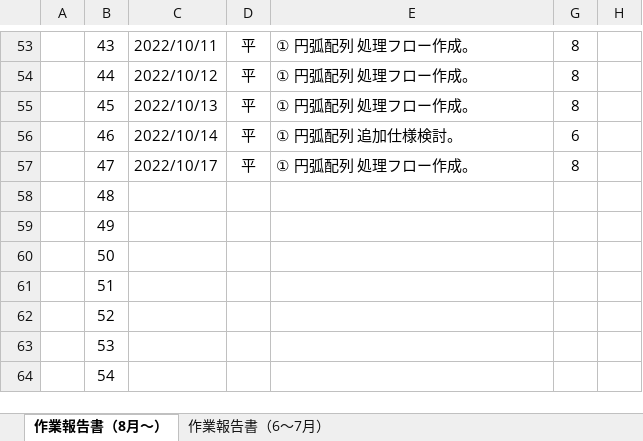
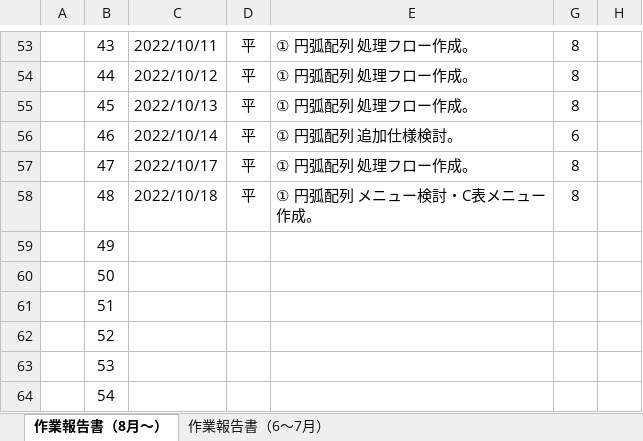
Before and after one commit to ichiro-uehara/TOYOTIRE_BRAND, an Excel workbook: 作業報告書/AdvanceCAD⇒AutoCAD移行開発（要件定義）_作業報告書_平.xlsx, sheet 作業報告書（8月～）, drawn as a sheet; only a part is shown, gaps mark what is left out; values as stored, in another font and other column widths than the file's, no borders; charts and pictures and conditional formats not drawn; the diff names each change by its address in the sheet, - before the commit and + after, or states it on an @@ line.

Commit message:
[update] 作業報告書 2022/10/18分追記。

```diff
--- a/作業報告書/AdvanceCAD⇒AutoCAD移行開発（要件定義）_作業報告書_平.xlsx (sheet 作業報告書（8月～）)
+++ b/作業報告書/AdvanceCAD⇒AutoCAD移行開発（要件定義）_作業報告書_平.xlsx (sheet 作業報告書（8月～）)
-C58: (empty)
+C58: 2022/10/18
-D58: (empty)
+D58: 平
-E58: (empty)
+E58: ① 円弧配列 メニュー検討・C表メニュー作成。
-G58: (empty)
+G58: 8
```
